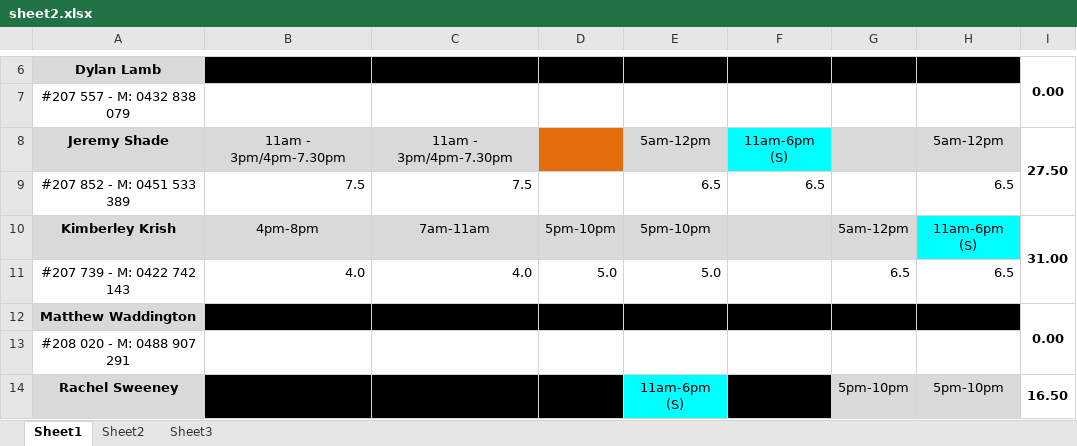
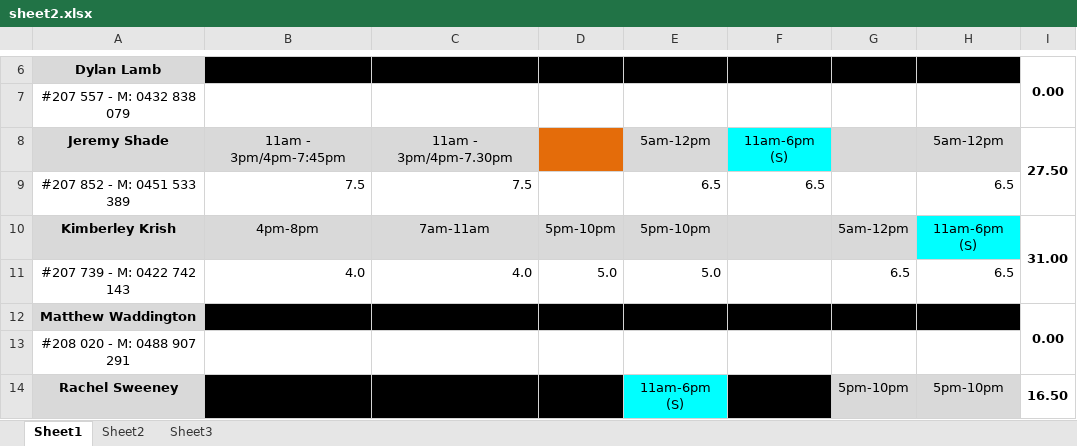
Before and after one commit to j-shade/theproject, an Excel workbook: jeremy-project/sheet2.xlsx, sheet Sheet1, drawn as a sheet; only a part is shown, gaps mark what is left out; values as stored, in another font and other column widths than the file's, no borders; the diff names each change by its address in the sheet, - before the commit and + after, or states it on an @@ line.

```diff
--- a/jeremy-project/sheet2.xlsx (sheet Sheet1)
+++ b/jeremy-project/sheet2.xlsx (sheet Sheet1)
-B8: 11am - 3pm/4pm-7.30pm
+B8: 11am - 3pm/4pm-7:45pm
```
Also changed, not shown: 15 other files.
